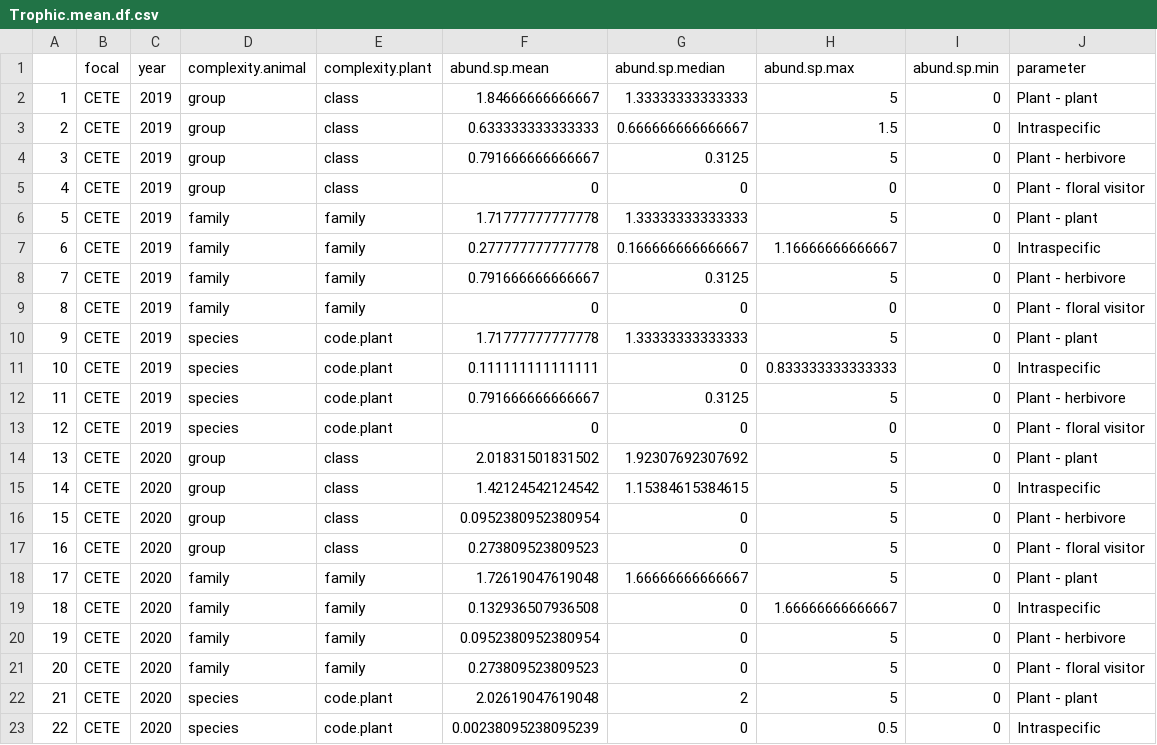
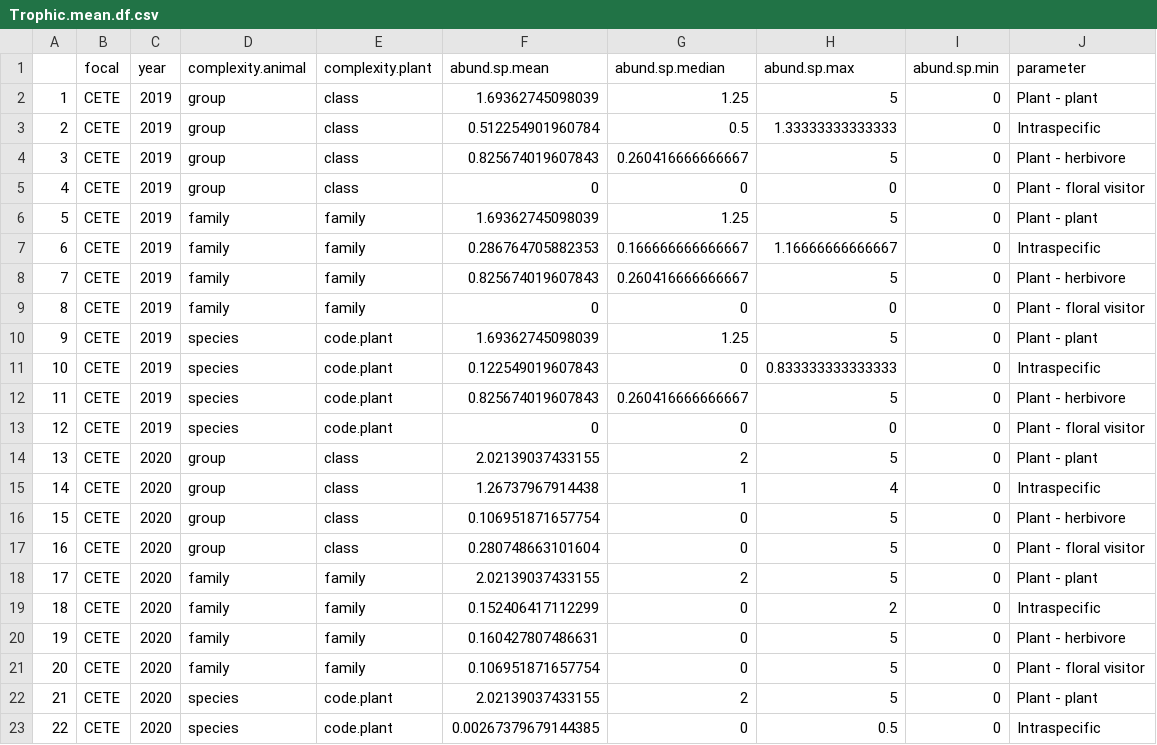
Before and after one commit to Buchel9844/Complexity_Caracoles, a CSV file: results/Trophic.mean.df.csv, drawn as a sheet; only a part is shown; the diff covers the shown part only.

```diff
--- a/results/Trophic.mean.df.csv
+++ b/results/Trophic.mean.df.csv
@@ -1,23 +1,23 @@
 "","focal","year","complexity.animal","complexity.plant","abund.sp.mean","abund.sp.median","abund.sp.max","abund.sp.min","parameter"
-"1","CETE","2019","group","class",1.84666666666667,1.33333333333333,5,0,"Plant - plant"
-"2","CETE","2019","group","class",0.633333333333333,0.666666666666667,1.5,0,"Intraspecific"
-"3","CETE","2019","group","class",0.791666666666667,0.3125,5,0,"Plant - herbivore"
+"1","CETE","2019","group","class",1.69362745098039,1.25,5,0,"Plant - plant"
+"2","CETE","2019","group","class",0.512254901960784,0.5,1.33333333333333,0,"Intraspecific"
+"3","CETE","2019","group","class",0.825674019607843,0.260416666666667,5,0,"Plant - herbivore"
 "4","CETE","2019","group","class",0,0,0,0,"Plant - floral visitor"
-"5","CETE","2019","family","family",1.71777777777778,1.33333333333333,5,0,"Plant - plant"
-"6","CETE","2019","family","family",0.277777777777778,0.166666666666667,1.16666666666667,0,"Intraspecific"
-"7","CETE","2019","family","family",0.791666666666667,0.3125,5,0,"Plant - herbivore"
+"5","CETE","2019","family","family",1.69362745098039,1.25,5,0,"Plant - plant"
+"6","CETE","2019","family","family",0.286764705882353,0.166666666666667,1.16666666666667,0,"Intraspecific"
+"7","CETE","2019","family","family",0.825674019607843,0.260416666666667,5,0,"Plant - herbivore"
 "8","CETE","2019","family","family",0,0,0,0,"Plant - floral visitor"
-"9","CETE","2019","species","code.plant",1.71777777777778,1.33333333333333,5,0,"Plant - plant"
-"10","CETE","2019","species","code.plant",0.111111111111111,0,0.833333333333333,0,"Intraspecific"
-"11","CETE","2019","species","code.plant",0.791666666666667,0.3125,5,0,"Plant - herbivore"
+"9","CETE","2019","species","code.plant",1.69362745098039,1.25,5,0,"Plant - plant"
+"10","CETE","2019","species","code.plant",0.122549019607843,0,0.833333333333333,0,"Intraspecific"
+"11","CETE","2019","species","code.plant",0.825674019607843,0.260416666666667,5,0,"Plant - herbivore"
 "12","CETE","2019","species","code.plant",0,0,0,0,"Plant - floral visitor"
-"13","CETE","2020","group","class",2.01831501831502,1.92307692307692,5,0,"Plant - plant"
-"14","CETE","2020","group","class",1.42124542124542,1.15384615384615,5,0,"Intraspecific"
-"15","CETE","2020","group","class",0.0952380952380954,0,5,0,"Plant - herbivore"
-"16","CETE","2020","group","class",0.273809523809523,0,5,0,"Plant - floral visitor"
-"17","CETE","2020","family","family",1.72619047619048,1.66666666666667,5,0,"Plant - plant"
-"18","CETE","2020","family","family",0.132936507936508,0,1.66666666666667,0,"Intraspecific"
-"19","CETE","2020","family","family",0.0952380952380954,0,5,0,"Plant - herbivore"
-"20","CETE","2020","family","family",0.273809523809523,0,5,0,"Plant - floral visitor"
-"21","CETE","2020","species","code.plant",2.02619047619048,2,5,0,"Plant - plant"
-"22","CETE","2020","species","code.plant",0.00238095238095239,0,0.5,0,"Intraspecific"
+"13","CETE","2020","group","class",2.02139037433155,2,5,0,"Plant - plant"
+"14","CETE","2020","group","class",1.26737967914438,1,4,0,"Intraspecific"
+"15","CETE","2020","group","class",0.106951871657754,0,5,0,"Plant - herbivore"
+"16","CETE","2020","group","class",0.280748663101604,0,5,0,"Plant - floral visitor"
+"17","CETE","2020","family","family",2.02139037433155,2,5,0,"Plant - plant"
+"18","CETE","2020","family","family",0.152406417112299,0,2,0,"Intraspecific"
+"19","CETE","2020","family","family",0.160427807486631,0,5,0,"Plant - herbivore"
+"20","CETE","2020","family","family",0.106951871657754,0,5,0,"Plant - floral visitor"
+"21","CETE","2020","species","code.plant",2.02139037433155,2,5,0,"Plant - plant"
+"22","CETE","2020","species","code.plant",0.00267379679144385,0,0.5,0,"Intraspecific"
```
Also changed, not shown: 137 edited cells elsewhere in this file, results/Model.compare.loo.csv, results/df_param_strength_hat_adj.csv, 20 other files.
